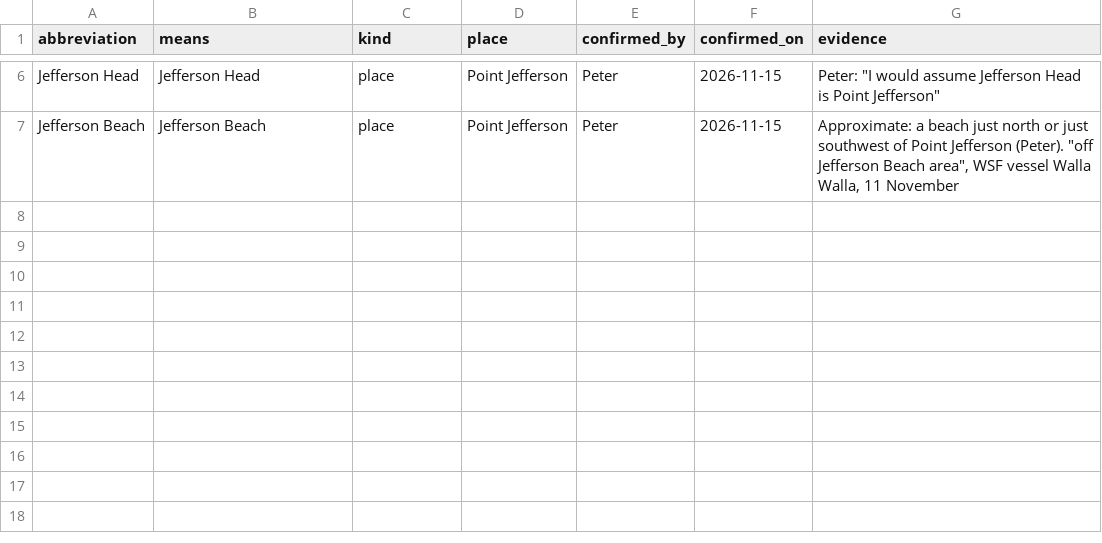
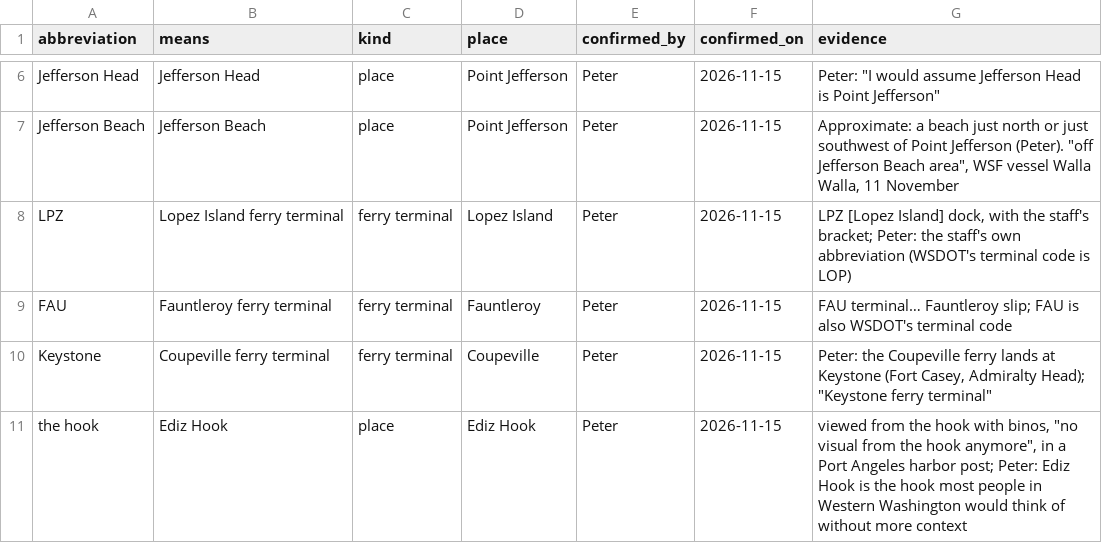
Before and after one commit to salish-sea/salishsea-io, a TSV file: data/abbreviations.tsv, drawn as a sheet; only a part is shown, gaps mark what is left out.

```diff
--- a/data/abbreviations.tsv
+++ b/data/abbreviations.tsv
@@ -7 +7,5 @@ Jefferson Head	Jefferson Head	place	Point Jefferson	Peter	2026-11-15	Peter: "I w
 Jefferson Beach	Jefferson Beach	place	Point Jefferson	Peter	2026-11-15	Approximate: a beach just north or just southwest of Point Jefferson (Peter). "off Jefferson Beach area", WSF vessel Walla Walla, 11 November
+LPZ	Lopez Island ferry terminal	ferry terminal	Lopez Island	Peter	2026-11-15	"LPZ [Lopez Island] dock", with the staff's bracket; Peter: the staff's own abbreviation (WSDOT's terminal code is LOP)
+FAU	Fauntleroy ferry terminal	ferry terminal	Fauntleroy	Peter	2026-11-15	"FAU terminal… Fauntleroy slip"; FAU is also WSDOT's terminal code
+Keystone	Coupeville ferry terminal	ferry terminal	Coupeville	Peter	2026-11-15	Peter: the Coupeville ferry lands at Keystone (Fort Casey, Admiralty Head); "Keystone ferry terminal"
+the hook	Ediz Hook	place	Ediz Hook	Peter	2026-11-15	"viewed from the hook with binos", "no visual from the hook anymore", in a Port Angeles harbor post; Peter: Ediz Hook is the hook most people in Western Washington would think of without more context
```
Also changed, not shown: data/ferry-routes.tsv, 3 other files.
